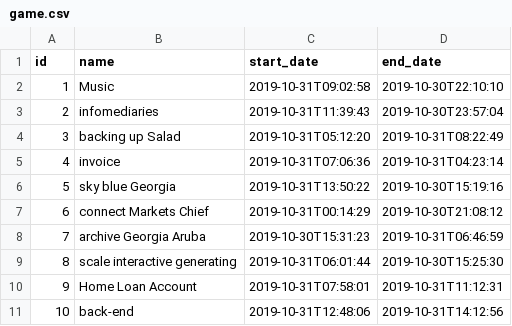
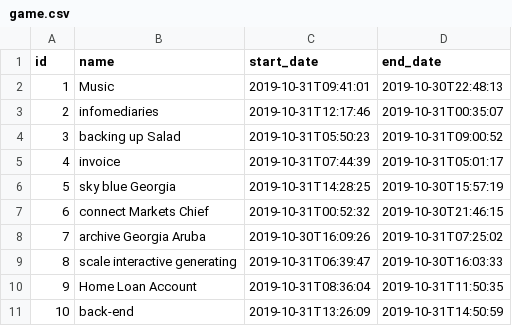
Before and after one commit to Stalyon/poker, a CSV file: src/main/resources/config/liquibase/fake-data/game.csv, drawn as a sheet.

```diff
--- a/src/main/resources/config/liquibase/fake-data/game.csv
+++ b/src/main/resources/config/liquibase/fake-data/game.csv
@@ -1,11 +1,11 @@
 id;name;start_date;end_date
-1;Music;2019-10-31T09:02:58;2019-10-30T22:10:10
-2;infomediaries;2019-10-31T11:39:43;2019-10-30T23:57:04
-3;backing up Salad;2019-10-31T05:12:20;2019-10-31T08:22:49
-4;invoice;2019-10-31T07:06:36;2019-10-31T04:23:14
-5;sky blue Georgia;2019-10-31T13:50:22;2019-10-30T15:19:16
-6;connect Markets Chief;2019-10-31T00:14:29;2019-10-30T21:08:12
-7;archive Georgia Aruba;2019-10-30T15:31:23;2019-10-31T06:46:59
-8;scale interactive generating;2019-10-31T06:01:44;2019-10-30T15:25:30
-9;Home Loan Account;2019-10-31T07:58:01;2019-10-31T11:12:31
-10;back-end;2019-10-31T12:48:06;2019-10-31T14:12:56
+1;Music;2019-10-31T09:41:01;2019-10-30T22:48:13
+2;infomediaries;2019-10-31T12:17:46;2019-10-31T00:35:07
+3;backing up Salad;2019-10-31T05:50:23;2019-10-31T09:00:52
+4;invoice;2019-10-31T07:44:39;2019-10-31T05:01:17
+5;sky blue Georgia;2019-10-31T14:28:25;2019-10-30T15:57:19
+6;connect Markets Chief;2019-10-31T00:52:32;2019-10-30T21:46:15
+7;archive Georgia Aruba;2019-10-30T16:09:26;2019-10-31T07:25:02
+8;scale interactive generating;2019-10-31T06:39:47;2019-10-30T16:03:33
+9;Home Loan Account;2019-10-31T08:36:04;2019-10-31T11:50:35
+10;back-end;2019-10-31T13:26:09;2019-10-31T14:50:59
```
Also changed, not shown: src/main/resources/config/liquibase/fake-data/hand.csv, src/main/resources/config/liquibase/fake-data/parse_history.csv, 23 other files.
